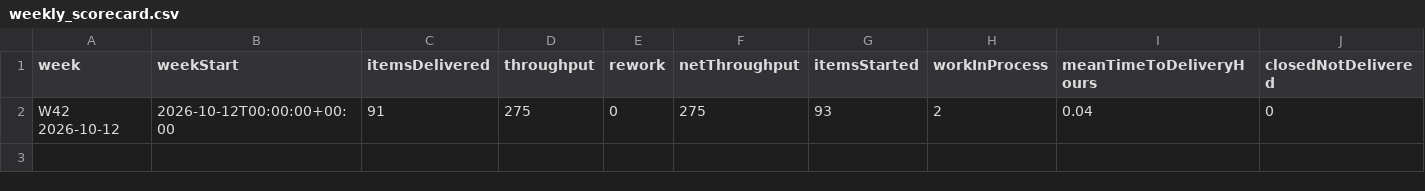
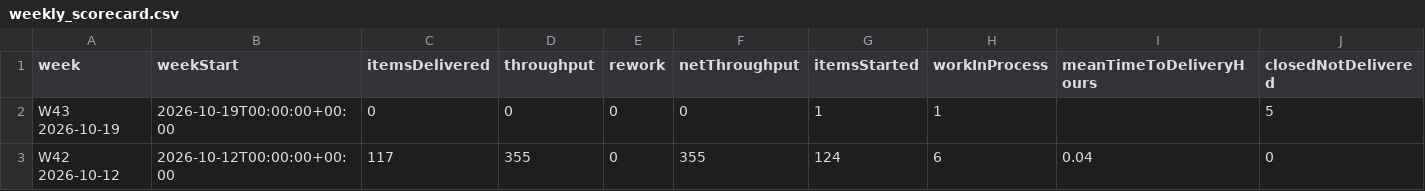
Before and after one commit to clearmeasure-aisf-sample-apps/demo-agentic-system1-system, a CSV file: latest/weekly_scorecard.csv, drawn as a sheet.

```diff
--- a/latest/weekly_scorecard.csv
+++ b/latest/weekly_scorecard.csv
@@ -1,2 +1,3 @@
 "week","weekStart","itemsDelivered","throughput","rework","netThroughput","itemsStarted","workInProcess","meanTimeToDeliveryHours","closedNotDelivered"
-"W42 2026-10-12","2026-10-12T00:00:00+00:00",91,275,0,275,93,2,0.04,0
+"W43 2026-10-19","2026-10-19T00:00:00+00:00",0,0,0,0,1,1,,5
+"W42 2026-10-12","2026-10-12T00:00:00+00:00",117,355,0,355,124,6,0.04,0
```
Also changed, not shown: history.csv, 17 other files.
